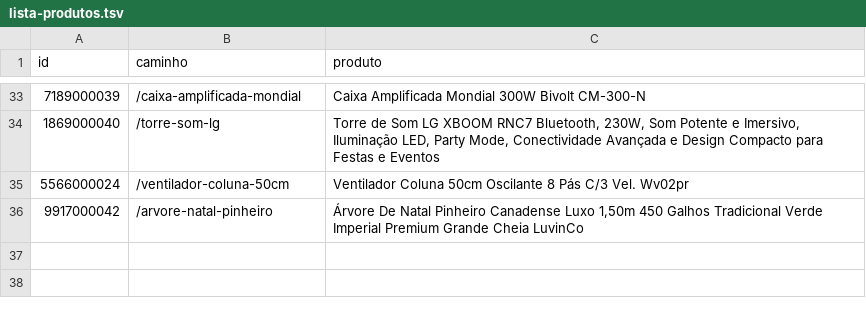
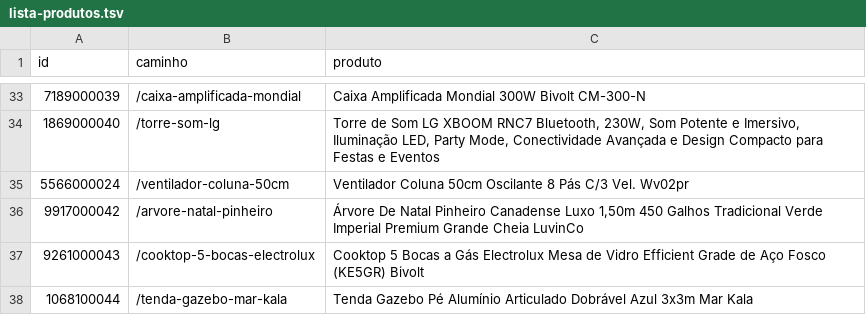
Before and after one commit to lovable05teste-dot/Pressel-parapaginadevendaa, a TSV file: lista-produtos.tsv, drawn as a sheet; only a part is shown, gaps mark what is left out.

```diff
--- a/lista-produtos.tsv
+++ b/lista-produtos.tsv
@@ -36 +36,3 @@ id	caminho	produto
 9917000042	/arvore-natal-pinheiro	Árvore De Natal Pinheiro Canadense Luxo 1,50m 450 Galhos Tradicional Verde Imperial Premium Grande Cheia LuvinCo
+9261000043	/cooktop-5-bocas-electrolux	Cooktop 5 Bocas a Gás Electrolux Mesa de Vidro Efficient Grade de Aço Fosco (KE5GR) Bivolt
+1068100044	/tenda-gazebo-mar-kala	Tenda Gazebo Pé Alumínio Articulado Dobrável Azul 3x3m Mar Kala
```
Also changed, not shown: 3 other files.
